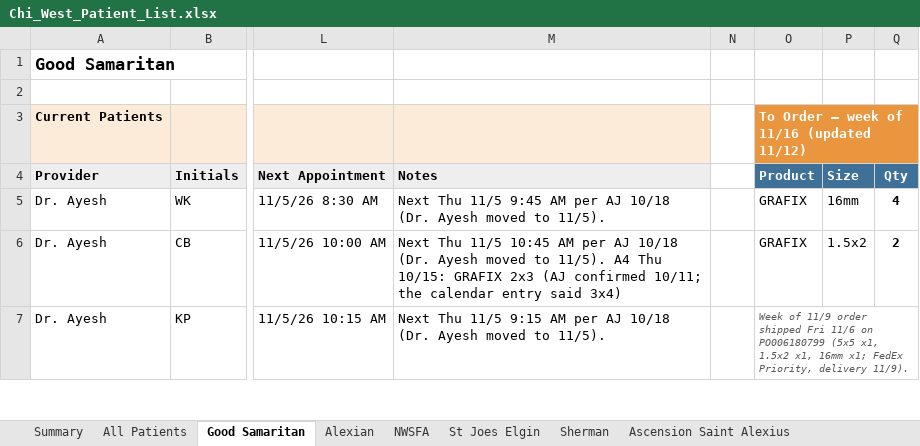
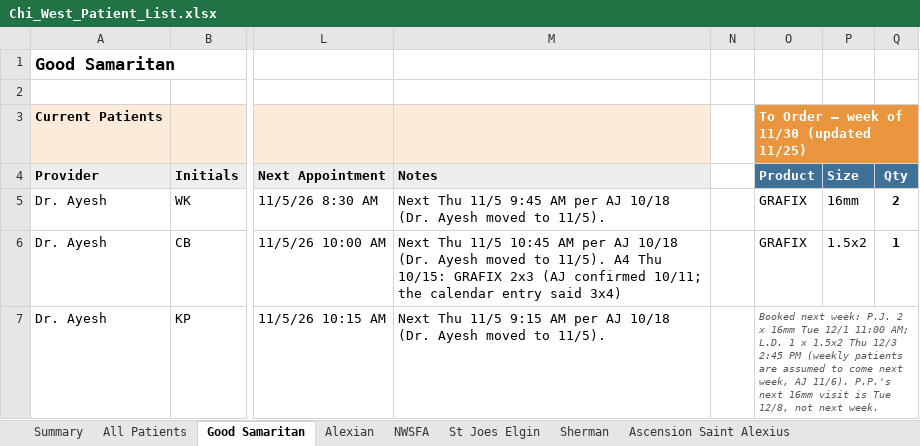
Before and after one commit to ajpeterson113/Graft-Tracker, an Excel workbook: Chi_West_Patient_List.xlsx, sheet Good Samaritan, drawn as a sheet; only a part is shown, gaps mark what is left out; values as stored, in another font and other column widths than the file's, no borders; the diff covers the shown part only; the diff names each change by its address in the sheet, - before the commit and + after, or states it on an @@ line.

```diff
--- a/Chi_West_Patient_List.xlsx (sheet Good Samaritan)
+++ b/Chi_West_Patient_List.xlsx (sheet Good Samaritan)
-O3: To Order — week of 11/16 (updated 11/12)
+O3: To Order — week of 11/30 (updated 11/25)
-Q5: 4
+Q5: 2
-Q6: 2
+Q6: 1
-O7: Week of 11/9 order shipped Fri 11/6 on PO006180799 (5x5 x1, 1.5x2 x1, 16mm x1; FedEx Priority, delivery 11/9).
+O7: Booked next week: P.J. 2 x 16mm Tue 12/1 11:00 AM; L.D. 1 x 1.5x2 Thu 12/3 2:45 PM (weekly patients are assumed to come next week, AJ 11/6). P.P.'s next 16mm visit is Tue 12/8, not next week.
```
Also changed, not shown: 4 edited cells elsewhere in this sheet, sheet Summary, Graft_Tracker_BIOT_Chicago_West.xlsx, 20 other files.
